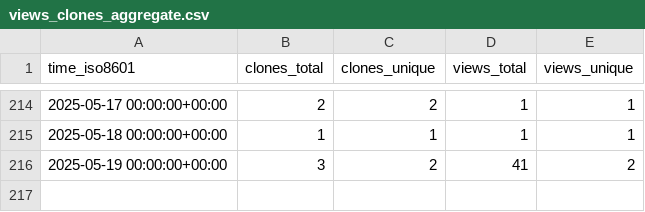
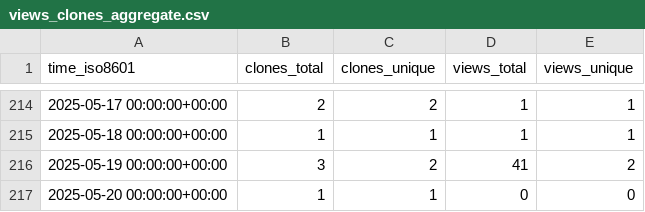
Before and after one commit to peff74/PIR_YX-358A, a CSV file: peff74/PIR_YX-358A/ghrs-data/views_clones_aggregate.csv, drawn as a sheet; only a part is shown, gaps mark what is left out; the diff names each change by its address in the sheet, - before the commit and + after, or states it on an @@ line.

```diff
--- a/peff74/PIR_YX-358A/ghrs-data/views_clones_aggregate.csv
+++ b/peff74/PIR_YX-358A/ghrs-data/views_clones_aggregate.csv
+row 217: 2025-05-20 00:00:00+00:00 | 1 | 1 | 0 | 0
```
Also changed, not shown: 1 other file.
